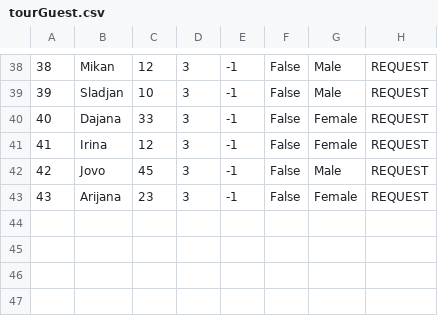
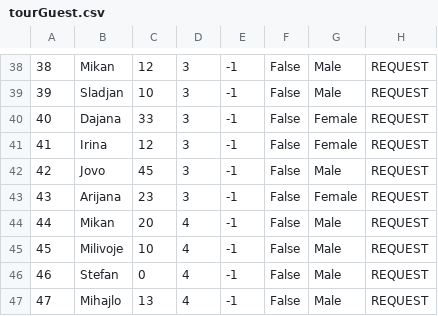
Before and after one commit to ninapoposki/booking-app, a CSV file: Resources/Data/tourGuest.csv, drawn as a sheet; only a part is shown, gaps mark what is left out.

Commit message:
Tour request statistics

```diff
--- a/Resources/Data/tourGuest.csv
+++ b/Resources/Data/tourGuest.csv
@@ -43 +43,5 @@
 43|Arijana|23|3|-1|False|Female|REQUEST
+44|Mikan|20|4|-1|False|Male|REQUEST
+45|Milivoje|10|4|-1|False|Male|REQUEST
+46|Stefan|0|4|-1|False|Male|REQUEST
+47|Mihajlo|13|4|-1|False|Male|REQUEST
```
Also changed, not shown: Resources/Data/tourRequest.csv, 10 other files.
